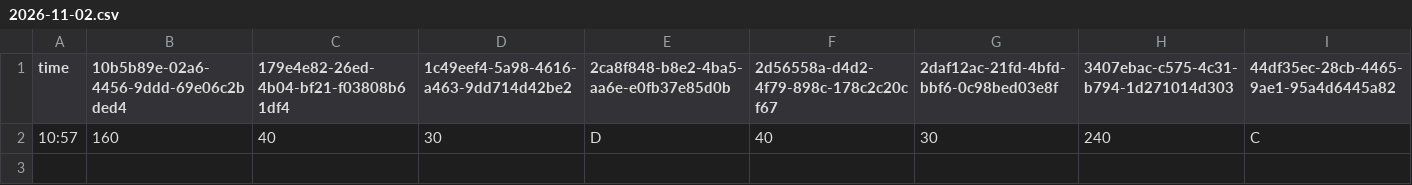
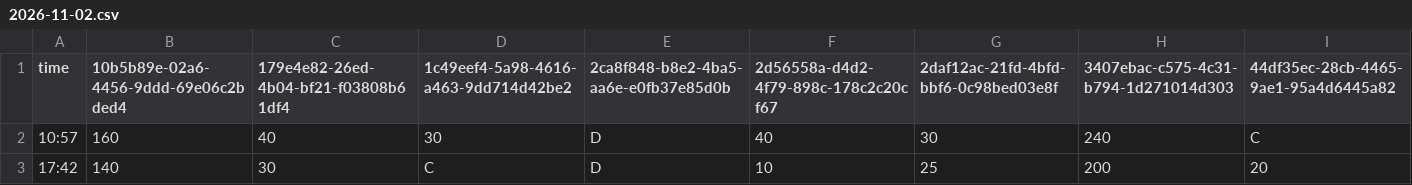
Before and after one commit to mushafeel/park-wait-history, a CSV file: data/tds/2026-11/2026-11-02.csv, drawn as a sheet; only a part is shown; rows hold the shown columns only; the diff names each change by its address in the sheet, - before the commit and + after, or states it on an @@ line.

```diff
--- a/data/tds/2026-11/2026-11-02.csv
+++ b/data/tds/2026-11/2026-11-02.csv
+row 3: 17:42 | 140 | 30 | C | D | 10 | 25 | 200 | 20
```
Also changed, not shown: data/tdl/2026-11/2026-11-02.csv.
